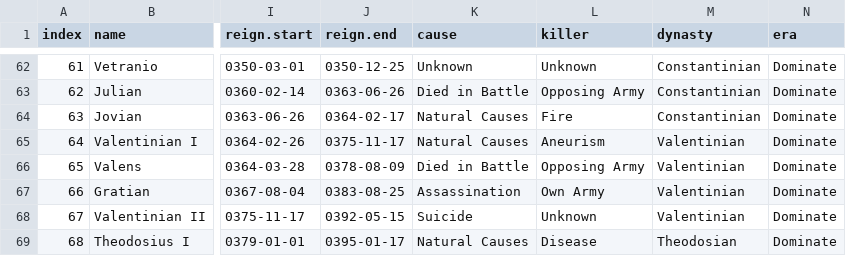
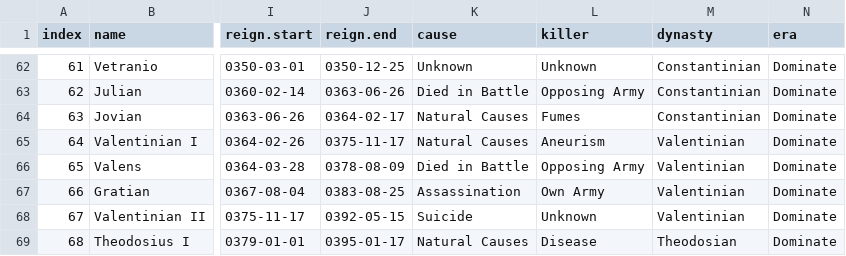
Before and after one commit to robmcelhinney/emperor-age, a CSV file: python/emperors.csv, drawn as a sheet; only a part is shown, gaps mark what is left out; the diff names each change by its address in the sheet, - before the commit and + after, or states it on an @@ line.

```diff
--- a/python/emperors.csv
+++ b/python/emperors.csv
-L64 (killer): Fire
+L64 (killer): Fumes
```
Also changed, not shown: 29 other files.
